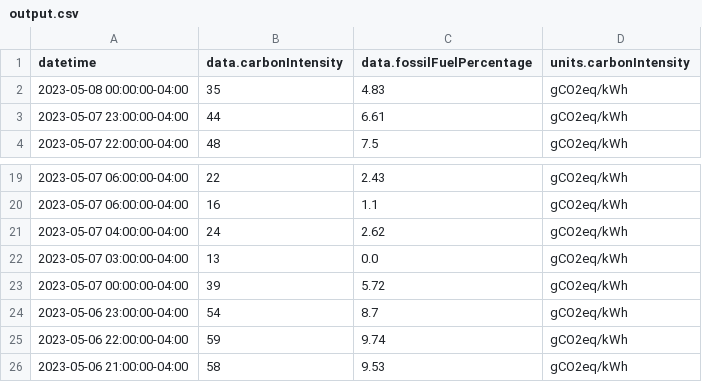
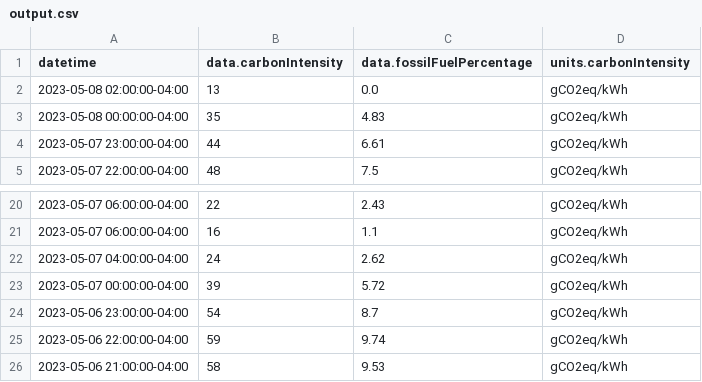
Before and after one commit to ryanfobel/ontario-grid-data, a CSV file: data/clean/co2signal.com/CA-ON/hourly/output.csv, drawn as a sheet; only a part is shown, gaps mark what is left out; removed rows and columns are numbered as before the commit, all else as after; the diff names each change by its address in the sheet, - before the commit and + after, or states it on an @@ line.

Commit message:
update data

```diff
--- a/data/clean/co2signal.com/CA-ON/hourly/output.csv
+++ b/data/clean/co2signal.com/CA-ON/hourly/output.csv
+row 2: 2023-05-08 02:00:00-04:00 | 13 | 0.0 | gCO2eq/kWh
-row 22: 2023-05-07 03:00:00-04:00 | 13 | 0.0 | gCO2eq/kWh
```
Also changed, not shown: 5 other files.
